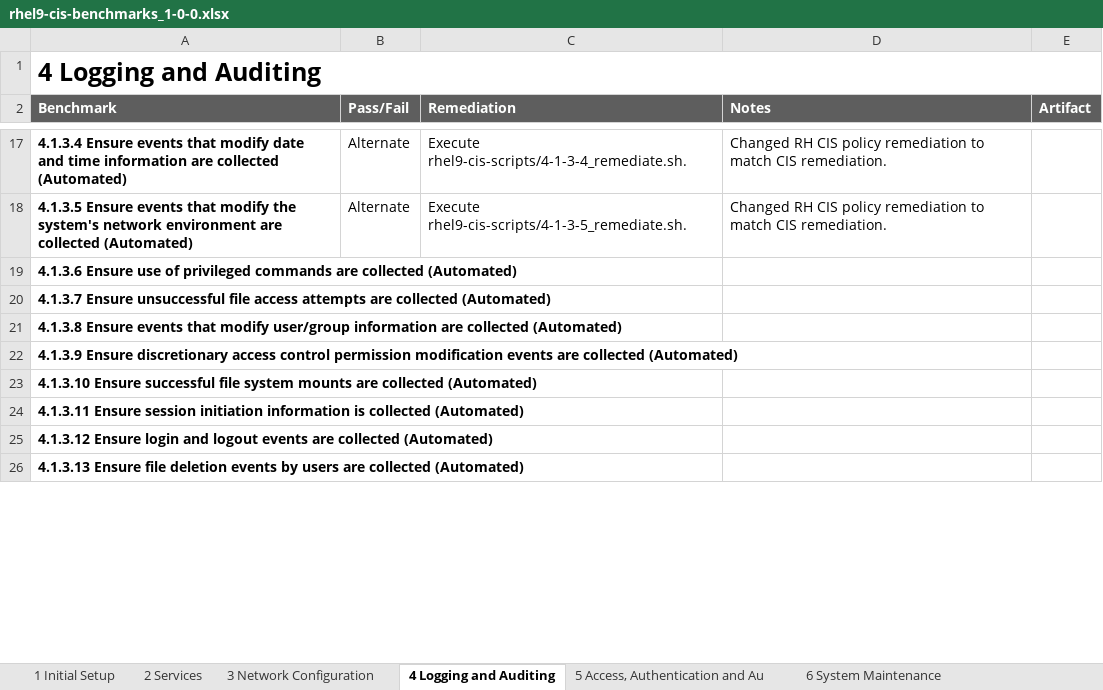
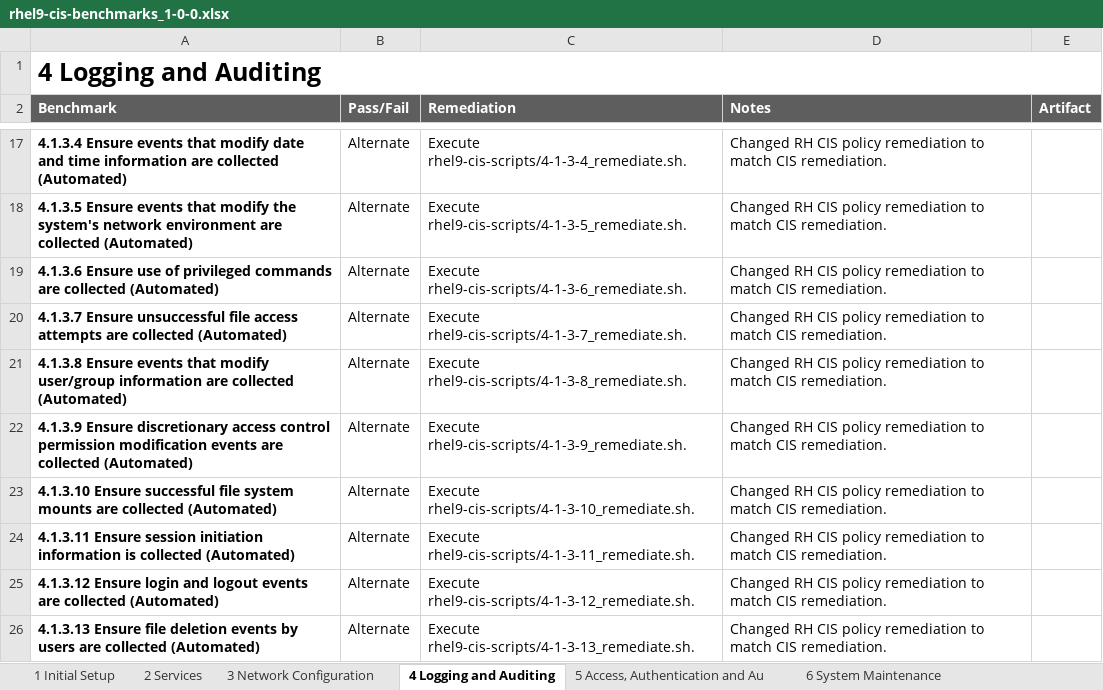
Before and after one commit to cyvaquero/rhel9-cis-scripts, an Excel workbook: rhel9-cis-benchmarks_1-0-0.xlsx, sheet 4 Logging and Auditing, drawn as a sheet; only a part is shown, gaps mark what is left out; values as stored, in another font and other column widths than the file's, no borders; conditional formats not drawn; the diff covers the shown part only; the diff names each change by its address in the sheet, - before the commit and + after, or states it on an @@ line.

Commit message:
Updated banchmoark spreadsheet.

```diff
--- a/rhel9-cis-benchmarks_1-0-0.xlsx (sheet 4 Logging and Auditing)
+++ b/rhel9-cis-benchmarks_1-0-0.xlsx (sheet 4 Logging and Auditing)
-B19:B26 (Pass/Fail): (empty)
+B19:B26 (Pass/Fail): Alternate
-C19 (Remediation): (empty)
+C19 (Remediation): Execute rhel9-cis-scripts/4-1-3-6_remediate.sh.
-D19:D26 (Notes): (empty)
+D19:D26 (Notes): Changed RH CIS policy remediation to match CIS remediation.
-C20 (Remediation): (empty)
+C20 (Remediation): Execute rhel9-cis-scripts/4-1-3-7_remediate.sh.
-C21 (Remediation): (empty)
+C21 (Remediation): Execute rhel9-cis-scripts/4-1-3-8_remediate.sh.
-C22 (Remediation): (empty)
+C22 (Remediation): Execute rhel9-cis-scripts/4-1-3-9_remediate.sh.
-C23 (Remediation): (empty)
+C23 (Remediation): Execute rhel9-cis-scripts/4-1-3-10_remediate.sh.
-C24 (Remediation): (empty)
+C24 (Remediation): Execute rhel9-cis-scripts/4-1-3-11_remediate.sh.
-C25 (Remediation): (empty)
+C25 (Remediation): Execute rhel9-cis-scripts/4-1-3-12_remediate.sh.
-C26 (Remediation): (empty)
+C26 (Remediation): Execute rhel9-cis-scripts/4-1-3-13_remediate.sh.
```
Also changed, not shown: 19 edited cells elsewhere in this sheet, 1 other file.
